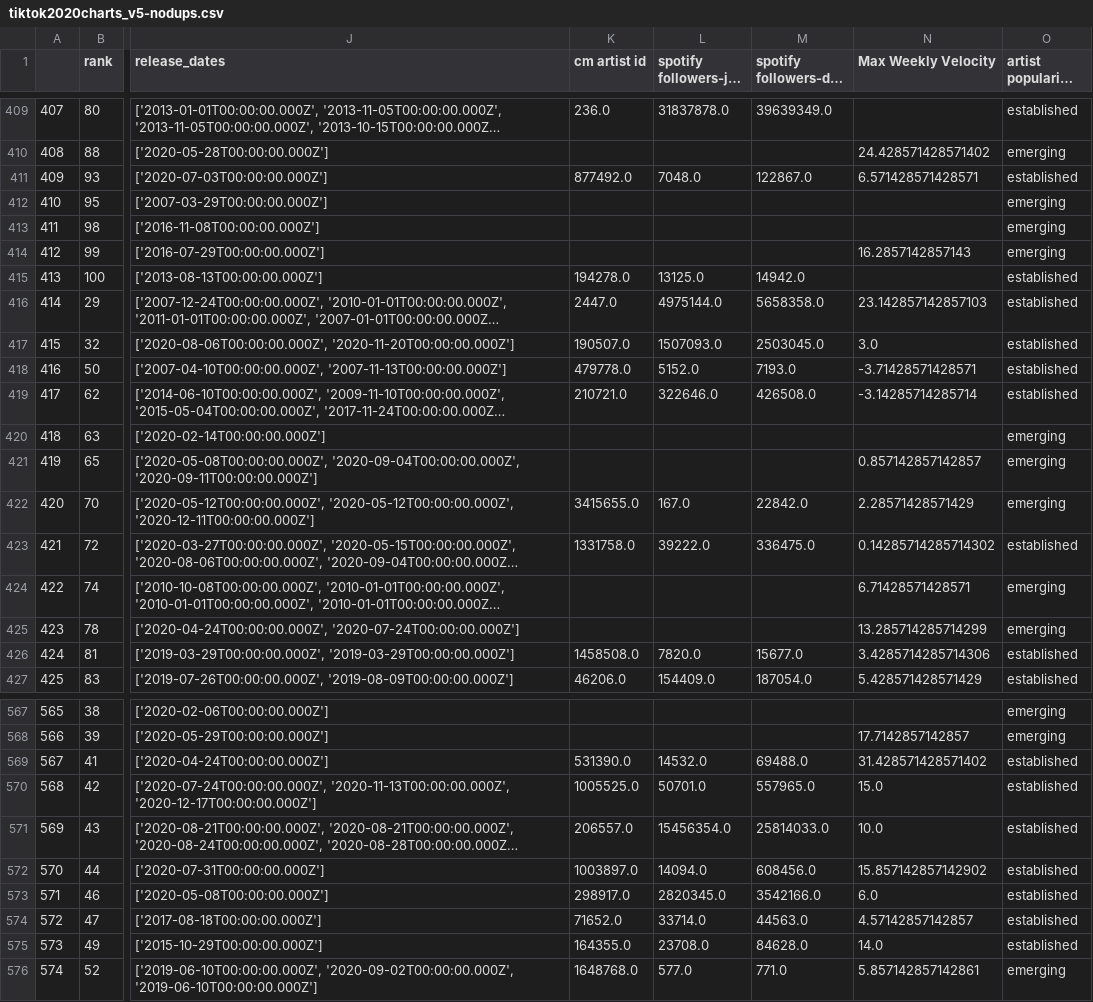
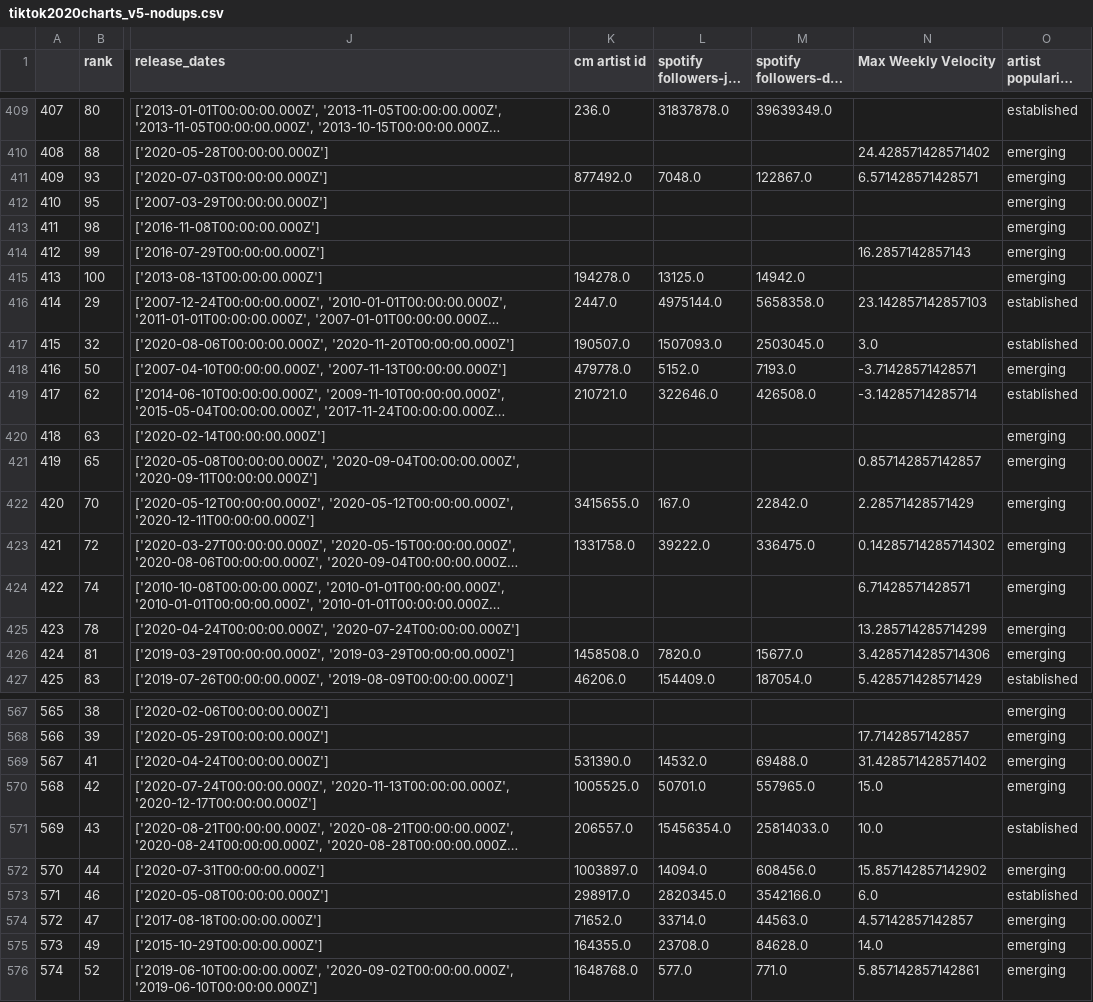
Before and after one commit to jacksonbull87/2020-Music-Insights-Dashboard, a CSV file: data collection/tiktok2020charts_v5-nodups.csv, drawn as a sheet; only a part is shown, gaps mark what is left out; long unchanged cells end in …; the diff covers the shown part only; the diff names each change by its address in the sheet, - before the commit and + after, or states it on an @@ line.

```diff
--- a/data collection/tiktok2020charts_v5-nodups.csv
+++ b/data collection/tiktok2020charts_v5-nodups.csv
-O411 (artist popularity index): established
+O411 (artist popularity index): emerging
-O415 (artist popularity index): established
+O415 (artist popularity index): emerging
-O418 (artist popularity index): established
+O418 (artist popularity index): emerging
-O423 (artist popularity index): established
+O423 (artist popularity index): emerging
-O426 (artist popularity index): established
+O426 (artist popularity index): emerging
-O569:O570 (artist popularity index): established
+O569:O570 (artist popularity index): emerging
-O572 (artist popularity index): established
+O572 (artist popularity index): emerging
-O574:O575 (artist popularity index): established
+O574:O575 (artist popularity index): emerging
```
Also changed, not shown: 90 edited cells elsewhere in this file, 2 other files.
